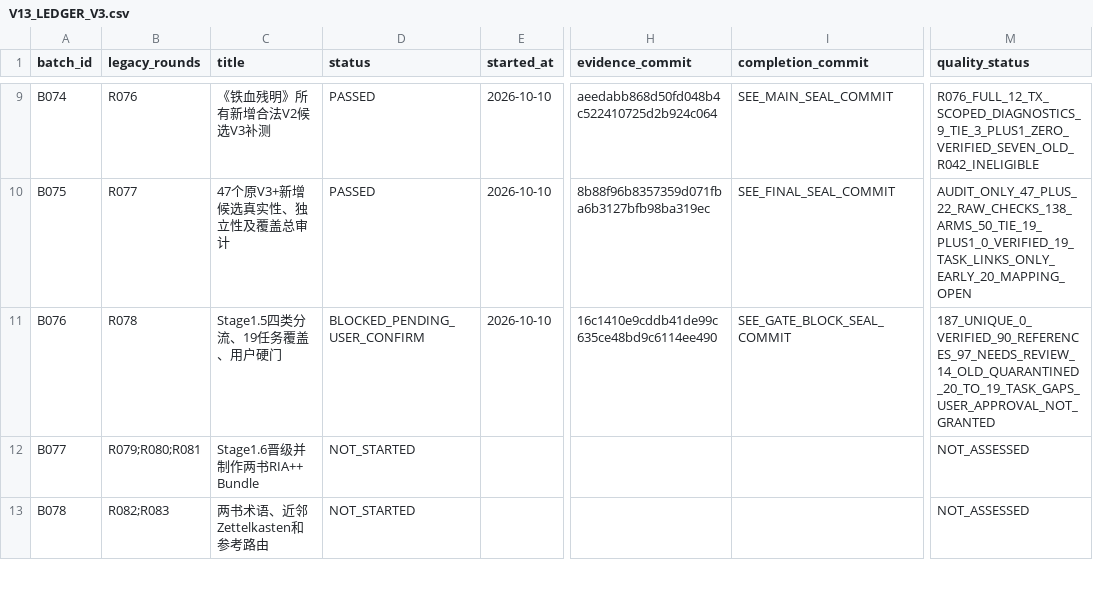
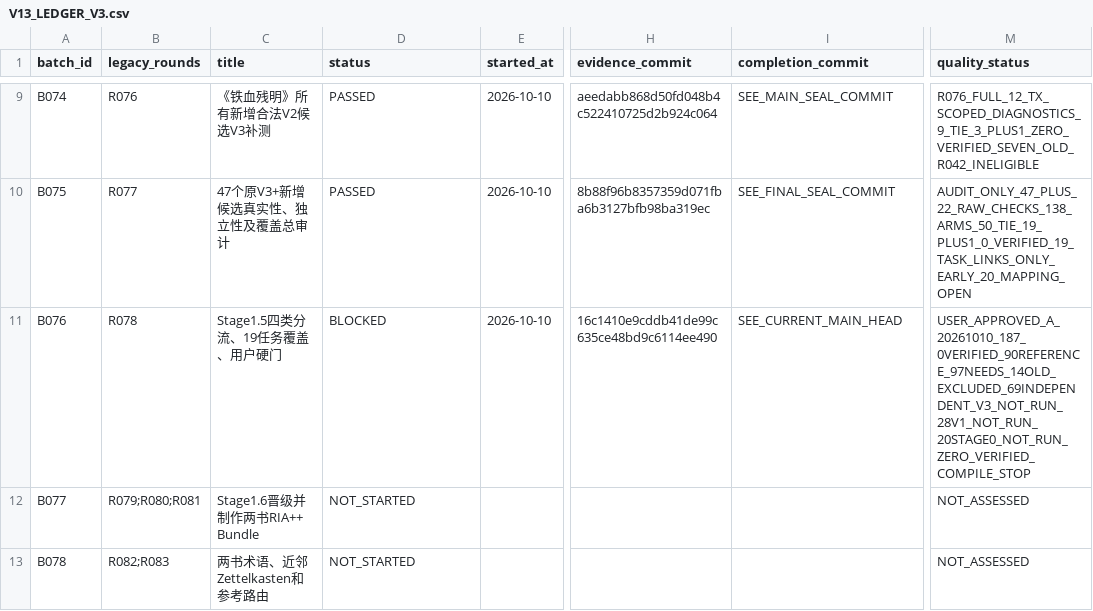
Before and after one commit to xiaolongnv6866-gif/V13, a CSV file: V13_LEDGER_V3.csv, drawn as a sheet; only a part is shown, gaps mark what is left out; the diff names each change by its address in the sheet, - before the commit and + after, or states it on an @@ line.

Commit message:
B076 accept explicit user A; commit 69 independent V3, 28 source V1 and 20 Stage0 repair plans; keep zero-verified block

```diff
--- a/V13_LEDGER_V3.csv
+++ b/V13_LEDGER_V3.csv
-D11 (status): BLOCKED_PENDING_USER_CONFIRM
+D11 (status): BLOCKED
-I11 (completion_commit): SEE_GATE_BLOCK_SEAL_COMMIT
+I11 (completion_commit): SEE_CURRENT_MAIN_HEAD
-M11 (quality_status): 187_UNIQUE_0_VERIFIED_90_REFERENCES_97_NEEDS_REVIEW_14_OLD_QUARANTINED_20_TO_19_TASK_GAPS_USER_APPROVAL_NOT_GRANTED
+M11 (quality_status): USER_APPROVED_A_20261010_187_0VERIFIED_90REFERENCE_97NEEDS_14OLD_EXCLUDED_69INDEPENDENT_V3_NOT_RUN_28V1_NOT_RUN_20STAGE0_NOT_RUN_ZERO_VERIFIED_COMPILE_STOP
```
Also changed, not shown: 12 other files.
